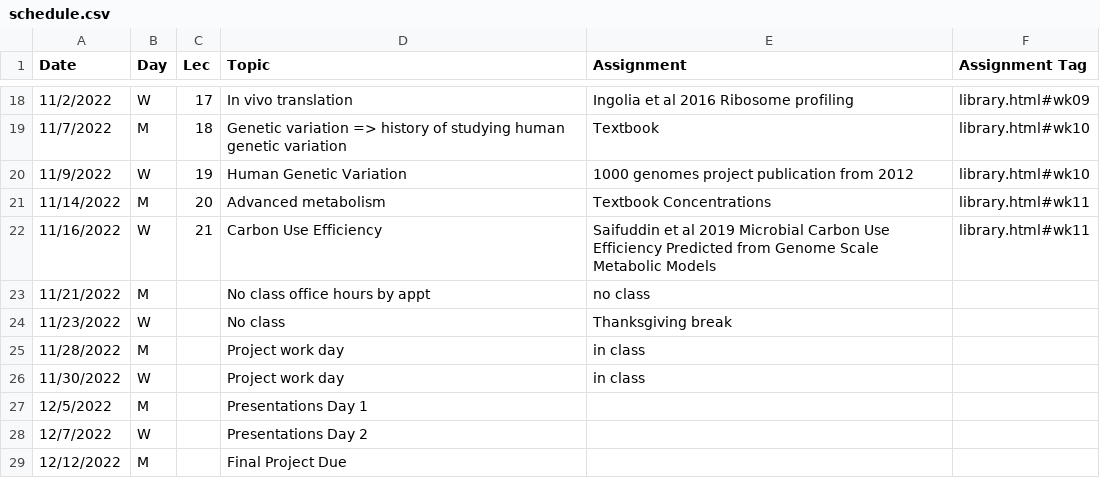
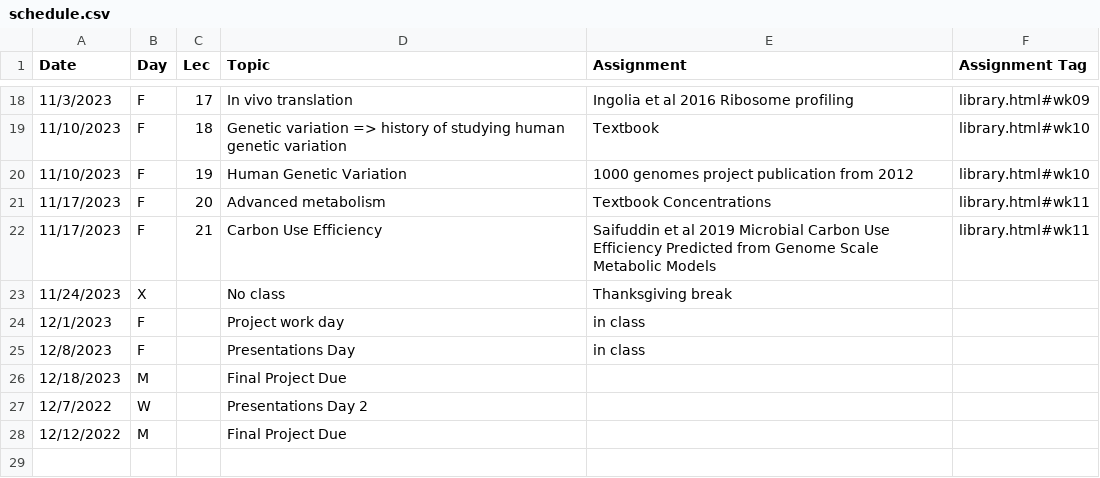
Before and after one commit to bu-bioinfo/bf751, a CSV file: _data/schedule.csv, drawn as a sheet; only a part is shown, gaps mark what is left out; the diff covers the shown part only.

```diff
--- a/_data/schedule.csv
+++ b/_data/schedule.csv
@@ -18,11 +18,10 @@ Date,Day,Lec,Topic,Assignment,Assignment Tag,
-11/2/2022,W,17,In vivo translation,Ingolia et al 2016 Ribosome profiling,library.html#wk09,
-11/7/2022,M,18, Genetic variation => history of studying human genetic variation, Textbook,library.html#wk10,
-11/9/2022,W,19, Human Genetic Variation,1000 genomes project publication from 2012,library.html#wk10,
-11/14/2022,M,20, Advanced metabolism, Textbook Concentrations,library.html#wk11
-11/16/2022,W,21, Carbon Use Efficiency, Saifuddin et al 2019 Microbial Carbon Use Efficiency Predicted from Genome Scale Metabolic Models,library.html#wk11,
-11/21/2022,M,, No class office hours by appt, no class,,
-11/23/2022,W,, No class, Thanksgiving break,,
-11/28/2022,M,, Project work day, in class,,
-11/30/2022,W,, Project work day, in class,,
-12/5/2022,M,, Presentations Day 1,,,
+11/3/2023,F,17,In vivo translation,Ingolia et al 2016 Ribosome profiling,library.html#wk09,
+11/10/2023,F,18, Genetic variation => history of studying human genetic variation, Textbook,library.html#wk10,
+11/10/2023,F,19, Human Genetic Variation,1000 genomes project publication from 2012,library.html#wk10,
+11/17/2023,F,20, Advanced metabolism, Textbook Concentrations,library.html#wk11
+11/17/2023,F,21, Carbon Use Efficiency, Saifuddin et al 2019 Microbial Carbon Use Efficiency Predicted from Genome Scale Metabolic Models,library.html#wk11,
+11/24/2023,X,, No class, Thanksgiving break,,
+12/1/2023,F,, Project work day, in class,,
+12/8/2023,F,,Presentations Day, in class,,
+12/18/2023,M,, Final Project Due,,,
 12/7/2022,W,, Presentations Day 2,,,
```
Also changed, not shown: 32 edited cells elsewhere in this file.
